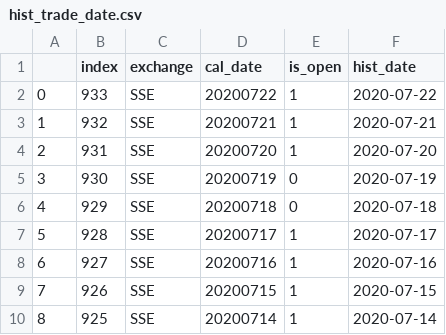
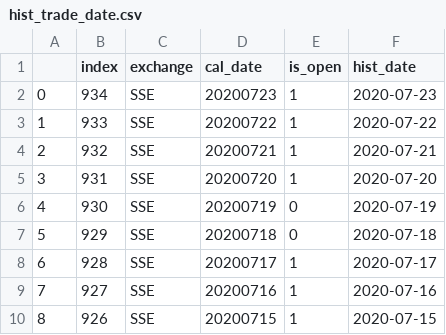
Before and after one commit to jefflyn/tesseract, a CSV file: stocks/data/etl/basic_data/hist_trade_date.csv, drawn as a sheet; only a part is shown; the shorter side is filled out with more unchanged rows; addresses are those after the commit; the diff names each change by its address in the sheet, - before the commit and + after, or states it on an @@ line.

Commit message:
Merge branch 'local' of github.com:jefflyn/tesseract into local
# Conflicts:
#	stocks/app/report/report_select.py
#	stocks/data/etl/basic_data/hist_trade_date.csv

```diff
--- a/stocks/data/etl/basic_data/hist_trade_date.csv
+++ b/stocks/data/etl/basic_data/hist_trade_date.csv
+row 2: 0 | 934 | SSE | 20200723 | 1 | 2020-07-23
@@ column A renumbered from row 3 down @@
```
Also changed, not shown: 1 other file.
